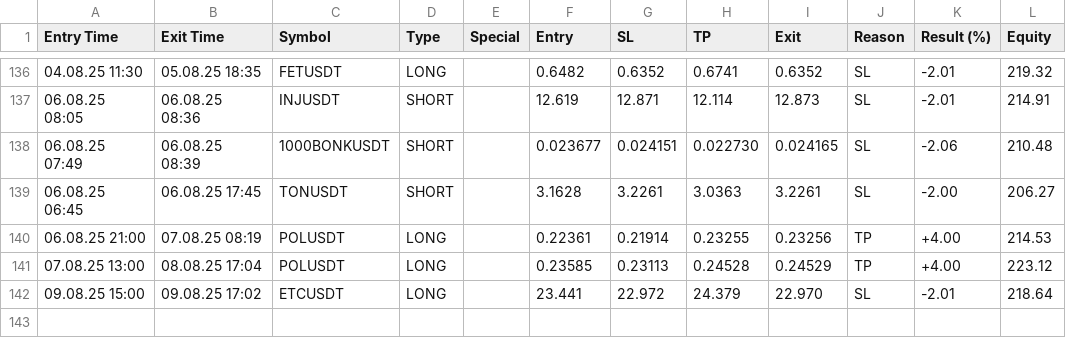
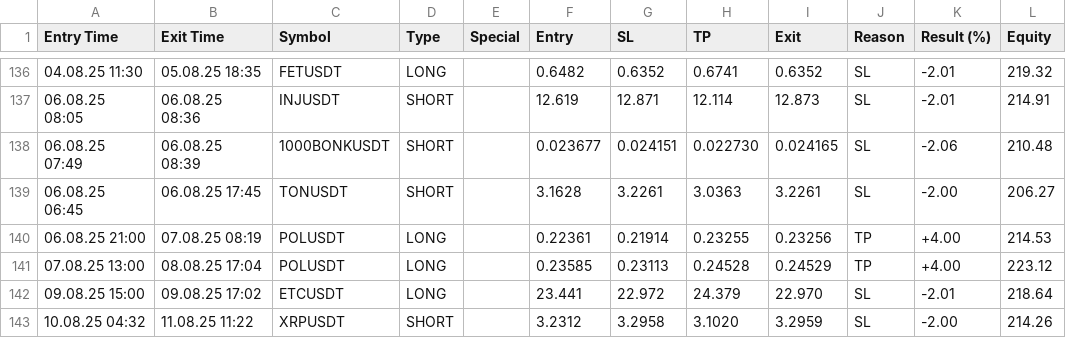
Before and after one commit to vFODD/FODDSIGNAL, a CSV file: foddv2.csv, drawn as a sheet; only a part is shown, gaps mark what is left out; the diff names each change by its address in the sheet, - before the commit and + after, or states it on an @@ line.

Commit message:
Güncelleme - 2025-08-11 11:22:53

```diff
--- a/foddv2.csv
+++ b/foddv2.csv
+row 143: 10.08.25 04:32 | 11.08.25 11:22 | XRPUSDT | SHORT |  | 3.2312 | 3.2958 | 3.1020 | 3.2959 | SL | -2.00 | 214.26
```
